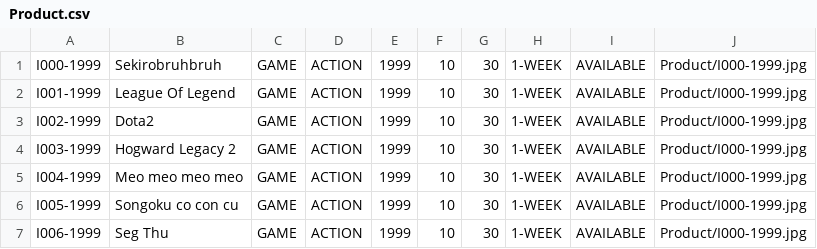
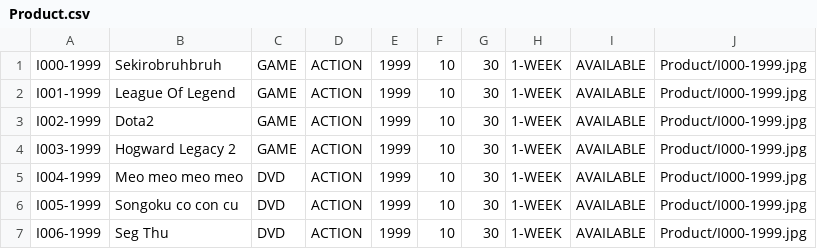
Before and after one commit to TrungNgo21/rentalShop, a CSV file: src/main/java/DataFile/Product.csv, drawn as a sheet.

```diff
--- a/src/main/java/DataFile/Product.csv
+++ b/src/main/java/DataFile/Product.csv
@@ -4,4 +4,4 @@ I002-1999;Dota2;GAME;ACTION;1999;10;30;1-WEEK;AVAILABLE;Product/I000-1999.jpg
 I003-1999;Hogward Legacy 2;GAME;ACTION;1999;10;30;1-WEEK;AVAILABLE;Product/I000-1999.jpg
-I004-1999;Meo meo meo meo;GAME;ACTION;1999;10;30;1-WEEK;AVAILABLE;Product/I000-1999.jpg
-I005-1999;Songoku co con cu;GAME;ACTION;1999;10;30;1-WEEK;AVAILABLE;Product/I000-1999.jpg
-I006-1999;Seg Thu;GAME;ACTION;1999;10;30;1-WEEK;AVAILABLE;Product/I000-1999.jpg
+I004-1999;Meo meo meo meo;DVD;ACTION;1999;10;30;1-WEEK;AVAILABLE;Product/I000-1999.jpg
+I005-1999;Songoku co con cu;DVD;ACTION;1999;10;30;1-WEEK;AVAILABLE;Product/I000-1999.jpg
+I006-1999;Seg Thu;DVD;ACTION;1999;10;30;1-WEEK;AVAILABLE;Product/I000-1999.jpg
```
Also changed, not shown: 11 other files.
